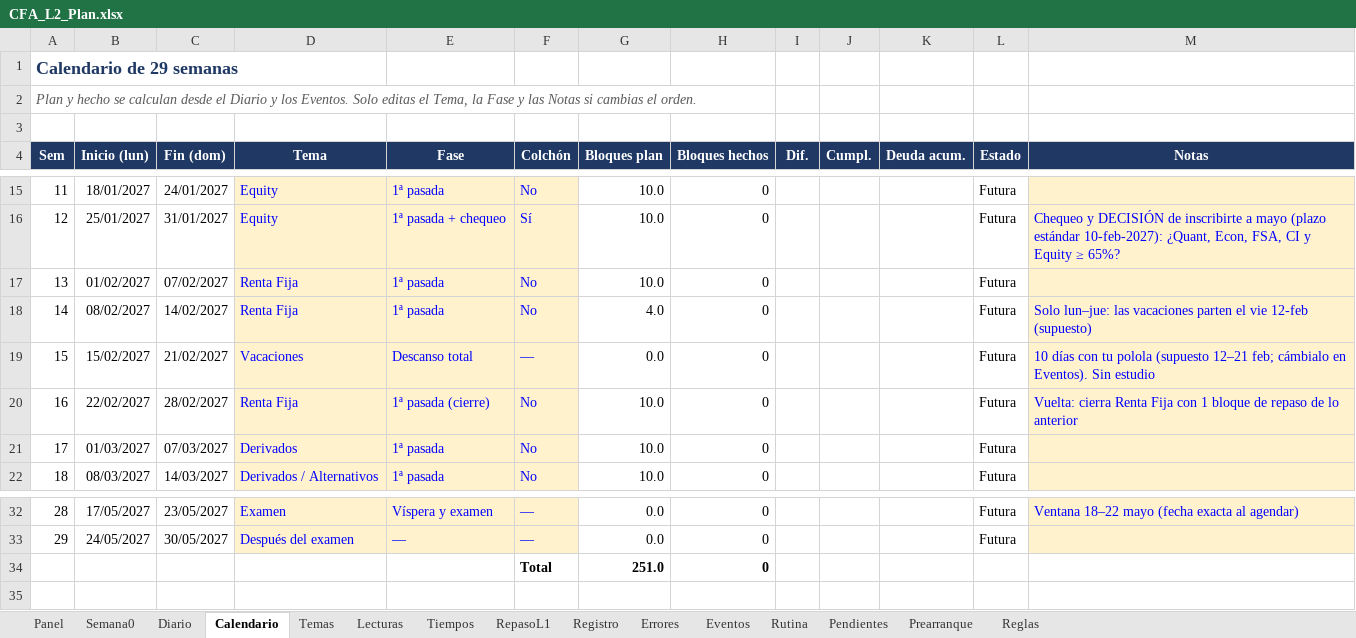
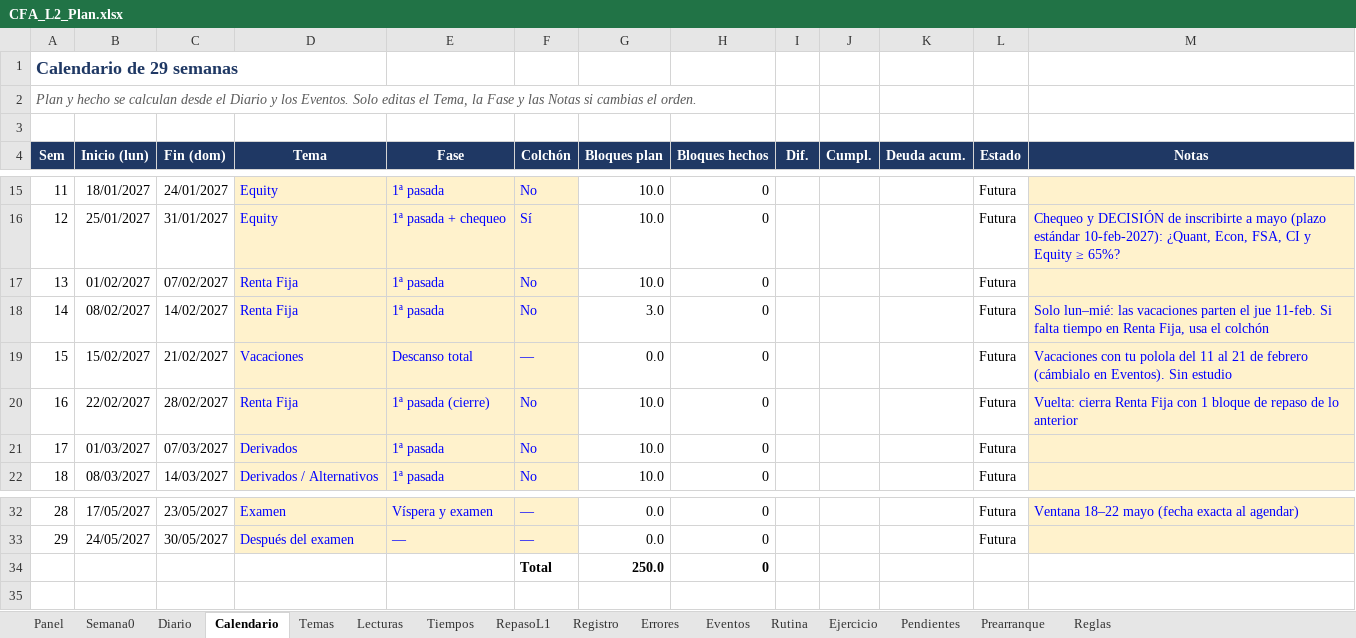
Before and after one commit to Syk-95/REPOSITORY-MAIN, an Excel workbook: cfa-l2/CFA_L2_Plan.xlsx, sheet Calendario, drawn as a sheet; only a part is shown, gaps mark what is left out; values as stored, in another font and other column widths than the file's, no borders; conditional formats not drawn; the diff names each change by its address in the sheet, - before the commit and + after, or states it on an @@ line.

```diff
--- a/cfa-l2/CFA_L2_Plan.xlsx (sheet Calendario)
+++ b/cfa-l2/CFA_L2_Plan.xlsx (sheet Calendario)
+sheet tab: Ejercicio
-G18 (Bloques plan): 4.0
+G18 (Bloques plan): 3.0
-M18 (Notas): Solo lun–jue: las vacaciones parten el vie 12-feb (supuesto)
+M18 (Notas): Solo lun–mié: las vacaciones parten el jue 11-feb. Si falta tiempo en Renta Fija, usa el colchón
-M19 (Notas): 10 días con tu polola (supuesto 12–21 feb; cámbialo en Eventos).…
+M19 (Notas): Vacaciones con tu polola del 11 al 21 de febrero (cámbialo en Eventos).…
-G34 (Bloques plan): 251.0
+G34 (Bloques plan): 250.0
```
Also changed, not shown: sheet Diario, sheet Pendientes, sheet Rutina, sheet Eventos, sheet Panel, 2 other files.
